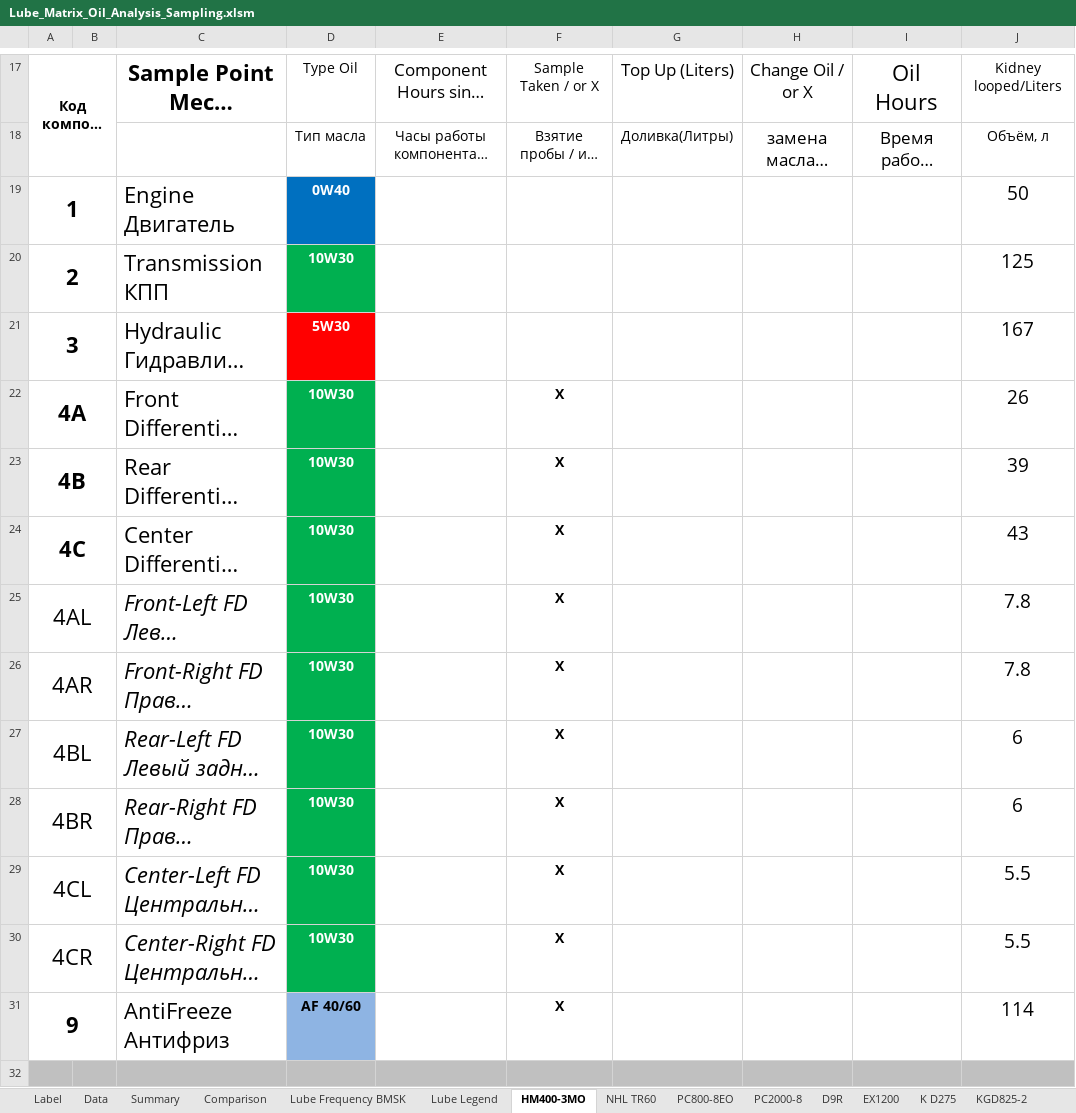
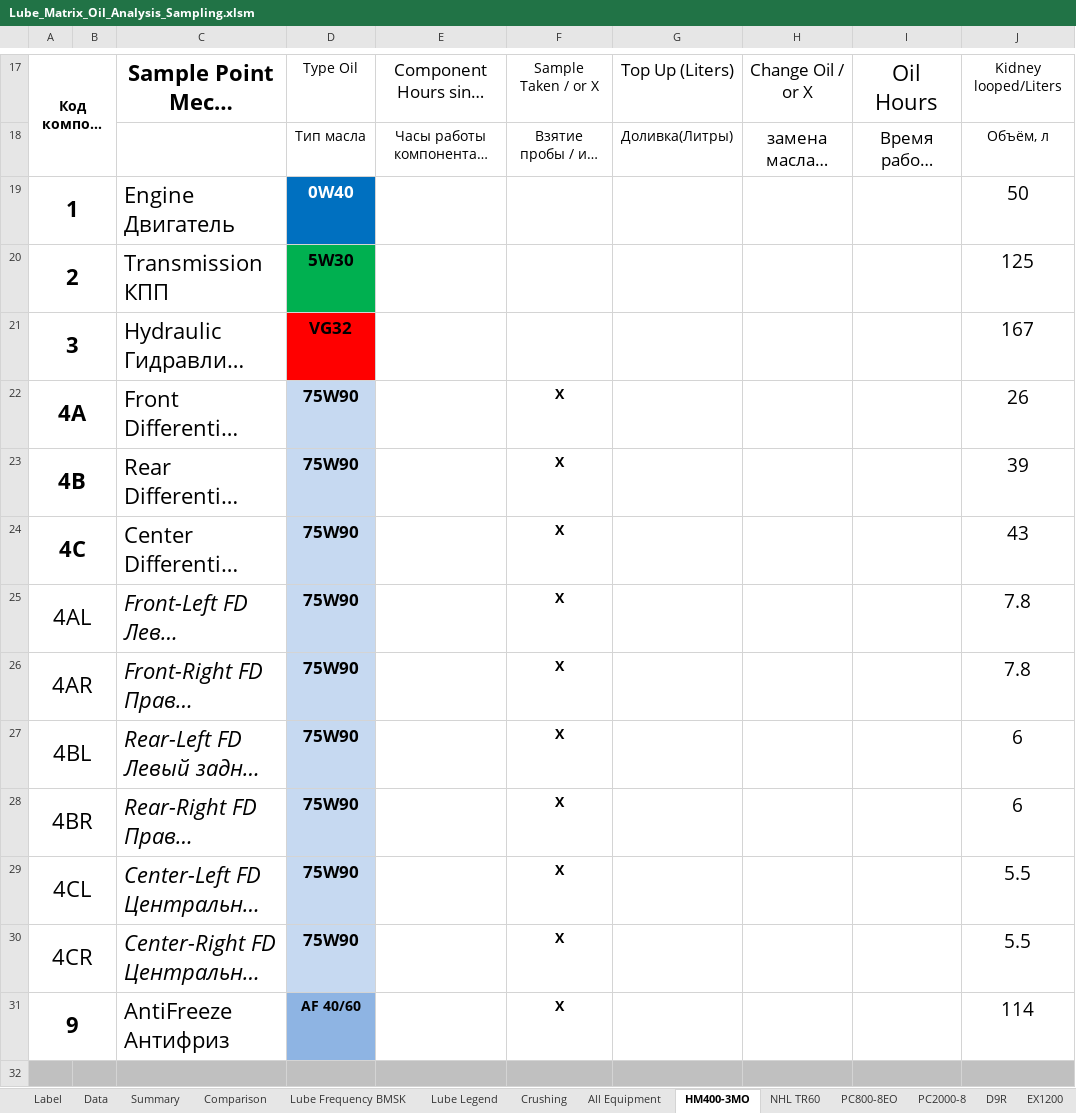
Before and after one commit to rblmarrero-sketch/Condition-Monitoring, an Excel workbook: docs/source/Lube_Matrix_Oil_Analysis_Sampling.xlsm, sheet HM400-3MO, drawn as a sheet; only a part is shown, gaps mark what is left out; long unchanged cells end in …; values as stored, in another font and other column widths than the file's, no borders; charts and pictures not drawn; the diff names each change by its address in the sheet, - before the commit and + after, or states it on an @@ line.

```diff
--- a/docs/source/Lube_Matrix_Oil_Analysis_Sampling.xlsm (sheet HM400-3MO)
+++ b/docs/source/Lube_Matrix_Oil_Analysis_Sampling.xlsm (sheet HM400-3MO)
+sheet tab: Crushing
+sheet tab: All Equipment
@@ D19:D30 text size: larger @@
-D20: 10W30
+D20: 5W30
-D20:D30 text colour: #FFFFFF
+D20:D30 text colour: black
-D21: 5W30
+D21: VG32
-D22:D30: 10W30
+D22:D30: 75W90
-D22:D30 fill: #00B050
+D22:D30 fill: #C6D9F1
```
Also changed, not shown: sheet Lube Frequency BMSK, sheet Summary, sheet Comparison, sheet NHL TR60, other sheet tabs, formulas that keep their value, charts or pictures, 8 other files.
